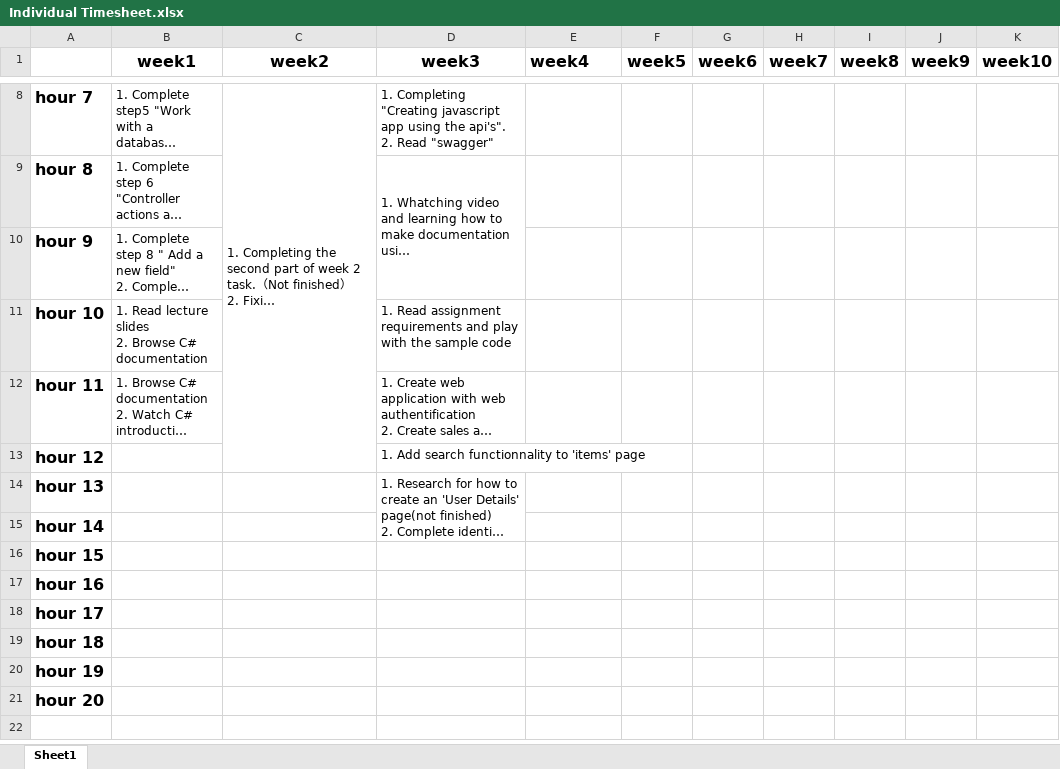
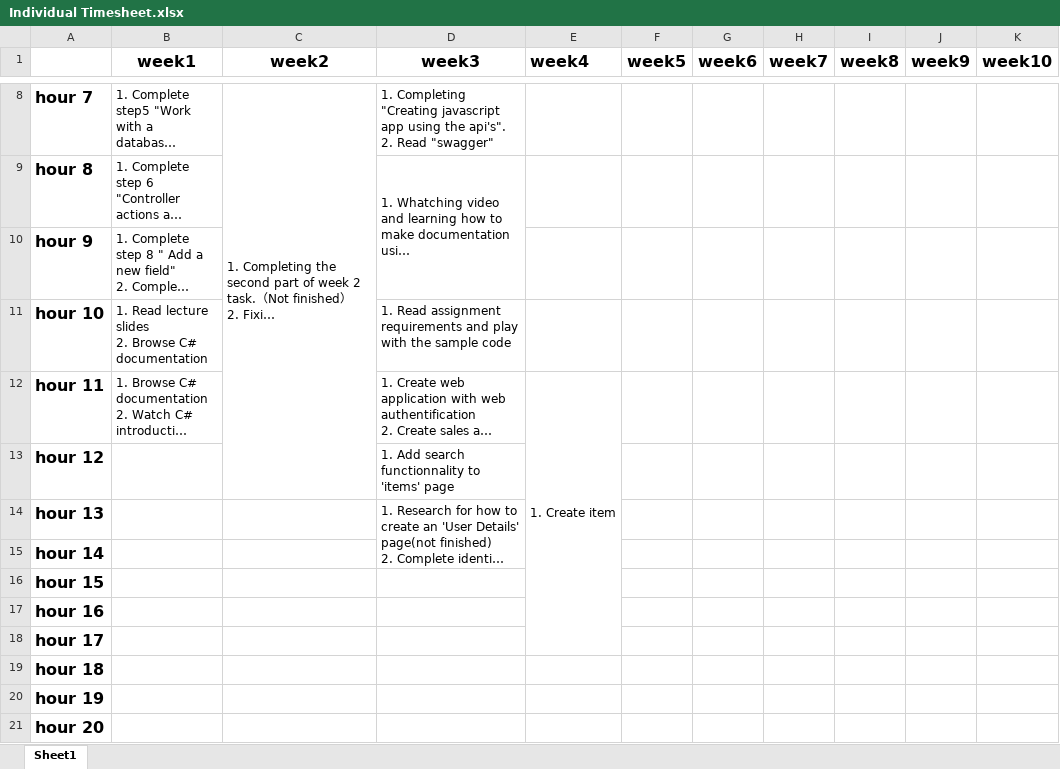
Before and after one commit to Kevin-1234/HIT339_Qingyuan_Zeng, an Excel workbook: Individual Timesheet.xlsx, sheet Sheet1, drawn as a sheet; only a part is shown, gaps mark what is left out; long unchanged cells end in …; values as stored, in another font and other column widths than the file's, no borders; the diff names each change by its address in the sheet, - before the commit and + after, or states it on an @@ line.

```diff
--- a/Individual Timesheet.xlsx (sheet Sheet1)
+++ b/Individual Timesheet.xlsx (sheet Sheet1)
-E12 (week4): (empty)
+E12 (week4): 1. Create item
+E12:E18 merged
```
Also changed, not shown: 29 other files.
